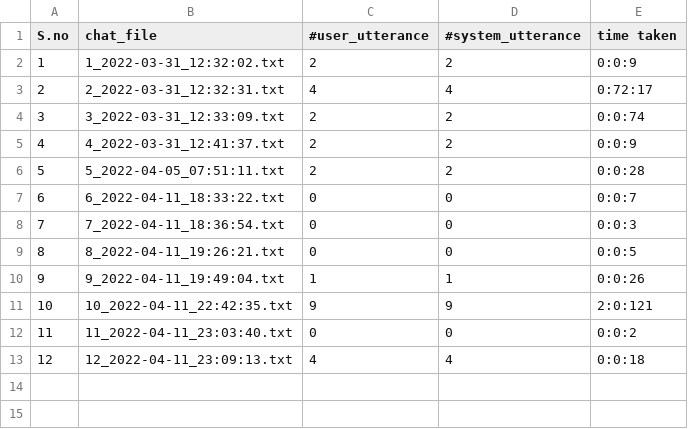
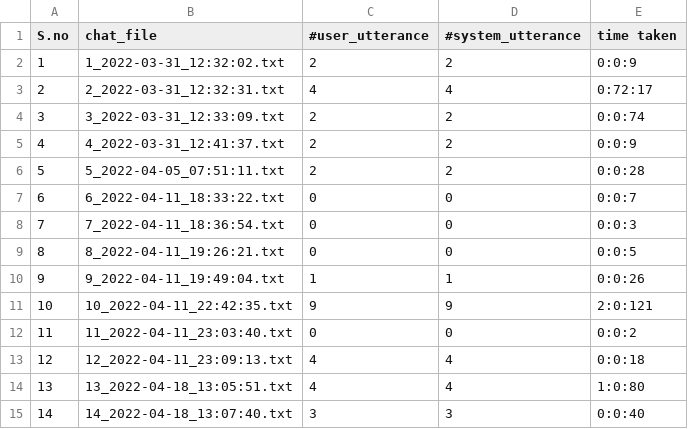
Before and after one commit to hatc3000/CSCE240, a CSV file: prog_assignments/myrep-chatbot/data/chat_statistics.csv, drawn as a sheet.

```diff
--- a/prog_assignments/myrep-chatbot/data/chat_statistics.csv
+++ b/prog_assignments/myrep-chatbot/data/chat_statistics.csv
@@ -13 +13,3 @@ S.no,chat_file,#user_utterance,#system_utterance,time taken
 12,12_2022-04-11_23:09:13.txt,4,4,0:0:18
+13,13_2022-04-18_13:05:51.txt,4,4,1:0:80
+14,14_2022-04-18_13:07:40.txt,3,3,0:0:40
```
Also changed, not shown: 5 other files.
